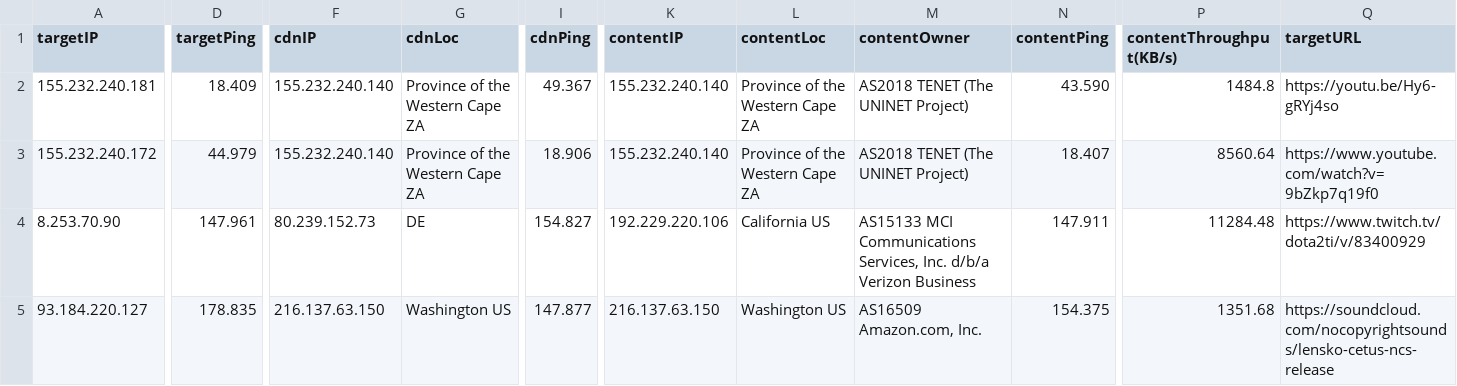
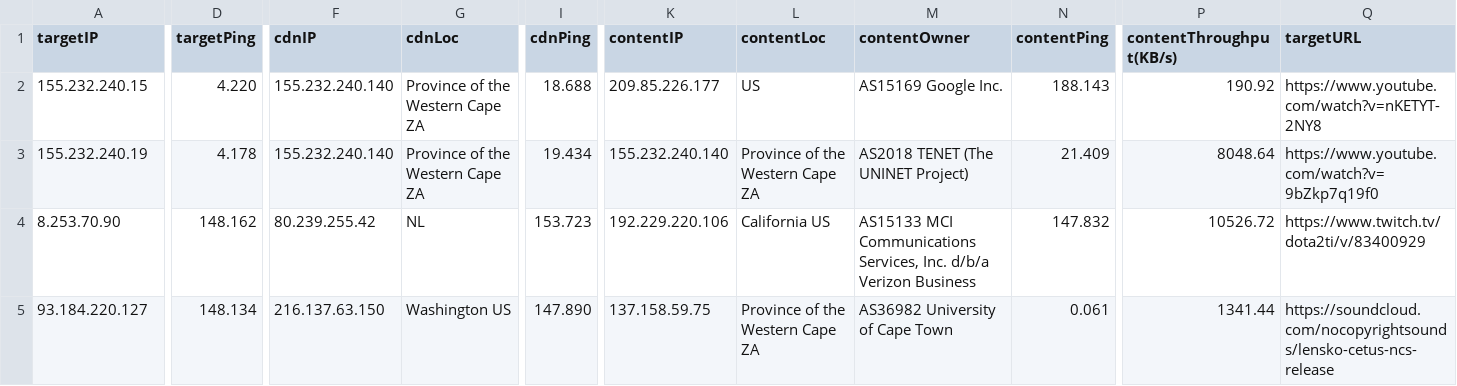
Before and after one commit to jacquesh/CDNPerf, a CSV file: ResultData/UCT_Tests/testCaseOne_2.csv, drawn as a sheet; only a part is shown, gaps mark what is left out; the diff covers the shown part only; the diff names each change by its address in the sheet, - before the commit and + after, or states it on an @@ line.

```diff
--- a/ResultData/UCT_Tests/testCaseOne_2.csv
+++ b/ResultData/UCT_Tests/testCaseOne_2.csv
-A2 (targetIP): 155.232.240.181
+A2 (targetIP): 155.232.240.15
-D2 (targetPing): 18.409
+D2 (targetPing): 4.220
-I2 (cdnPing): 49.367
+I2 (cdnPing): 18.688
-K2 (contentIP): 155.232.240.140
+K2 (contentIP): 209.85.226.177
-L2 (contentLoc): Province of the Western Cape ZA
+L2 (contentLoc): US
-M2 (contentOwner): AS2018 TENET (The UNINET Project)
+M2 (contentOwner): AS15169 Google Inc.
-N2 (contentPing): 43.590
+N2 (contentPing): 188.143
-P2 (contentThroughput(KB/s)): 1484.8
+P2 (contentThroughput(KB/s)): 190.92
-Q2 (targetURL): https://youtu.be/Hy6-gRYj4so
+Q2 (targetURL): https://www.youtube.com/watch?v=nKETYT-2NY8
-A3 (targetIP): 155.232.240.172
+A3 (targetIP): 155.232.240.19
-D3 (targetPing): 44.979
+D3 (targetPing): 4.178
-I3 (cdnPing): 18.906
+I3 (cdnPing): 19.434
-N3 (contentPing): 18.407
+N3 (contentPing): 21.409
-P3 (contentThroughput(KB/s)): 8560.64
+P3 (contentThroughput(KB/s)): 8048.64
-D4 (targetPing): 147.961
+D4 (targetPing): 148.162
-F4 (cdnIP): 80.239.152.73
+F4 (cdnIP): 80.239.255.42
-G4 (cdnLoc): DE
+G4 (cdnLoc): NL
-I4 (cdnPing): 154.827
+I4 (cdnPing): 153.723
-N4 (contentPing): 147.911
+N4 (contentPing): 147.832
-P4 (contentThroughput(KB/s)): 11284.48
+P4 (contentThroughput(KB/s)): 10526.72
-D5 (targetPing): 178.835
+D5 (targetPing): 148.134
-I5 (cdnPing): 147.877
+I5 (cdnPing): 147.890
-K5 (contentIP): 216.137.63.150
+K5 (contentIP): 137.158.59.75
-L5 (contentLoc): Washington US
+L5 (contentLoc): Province of the Western Cape ZA
-M5 (contentOwner): AS16509 Amazon.com, Inc.
+M5 (contentOwner): AS36982 University of Cape Town
-N5 (contentPing): 154.375
+N5 (contentPing): 0.061
-P5 (contentThroughput(KB/s)): 1351.68
+P5 (contentThroughput(KB/s)): 1341.44
```
Also changed, not shown: 51 edited cells elsewhere in this file, ResultData/UCT_Tests/testCaseOne_1.csv, 2 other files.
